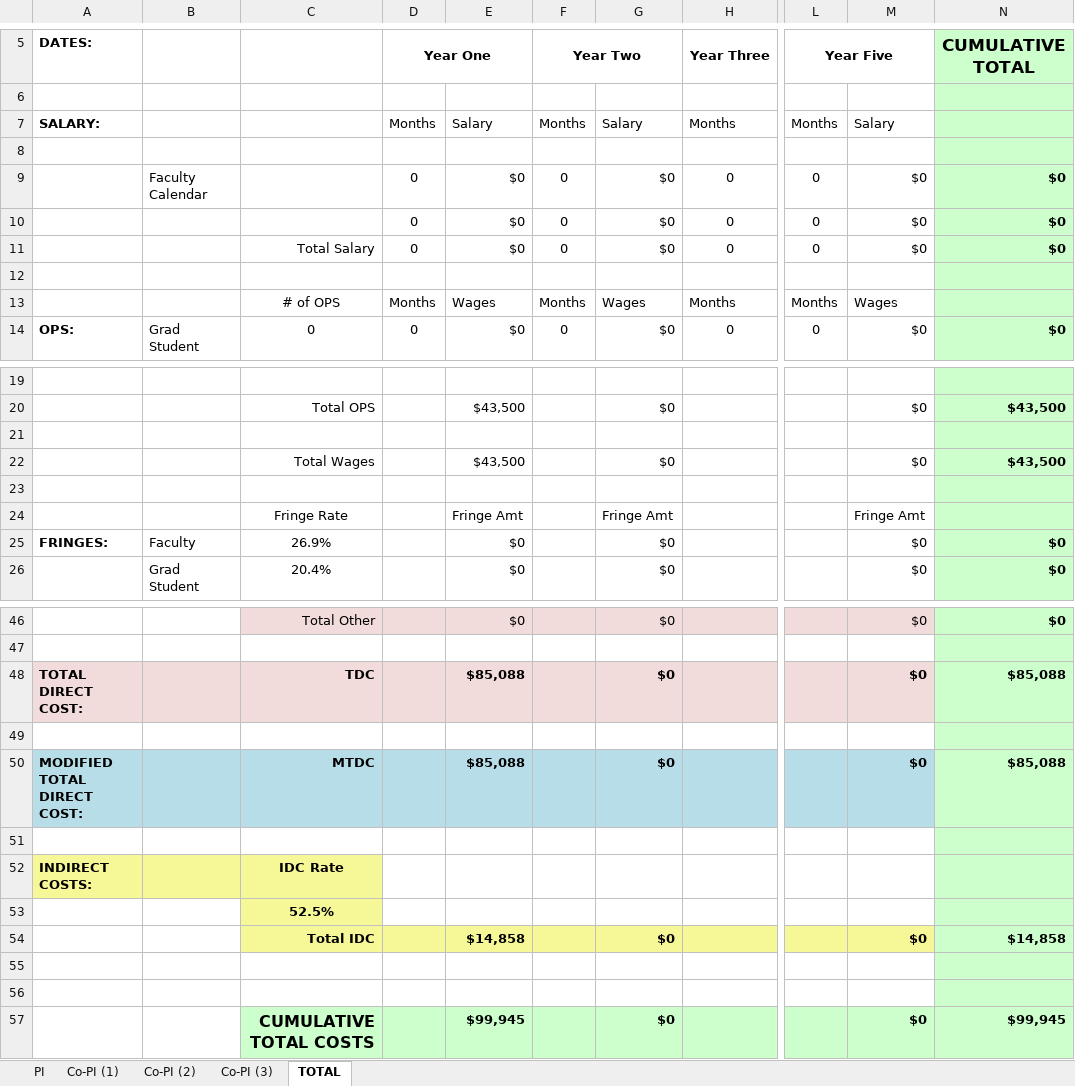
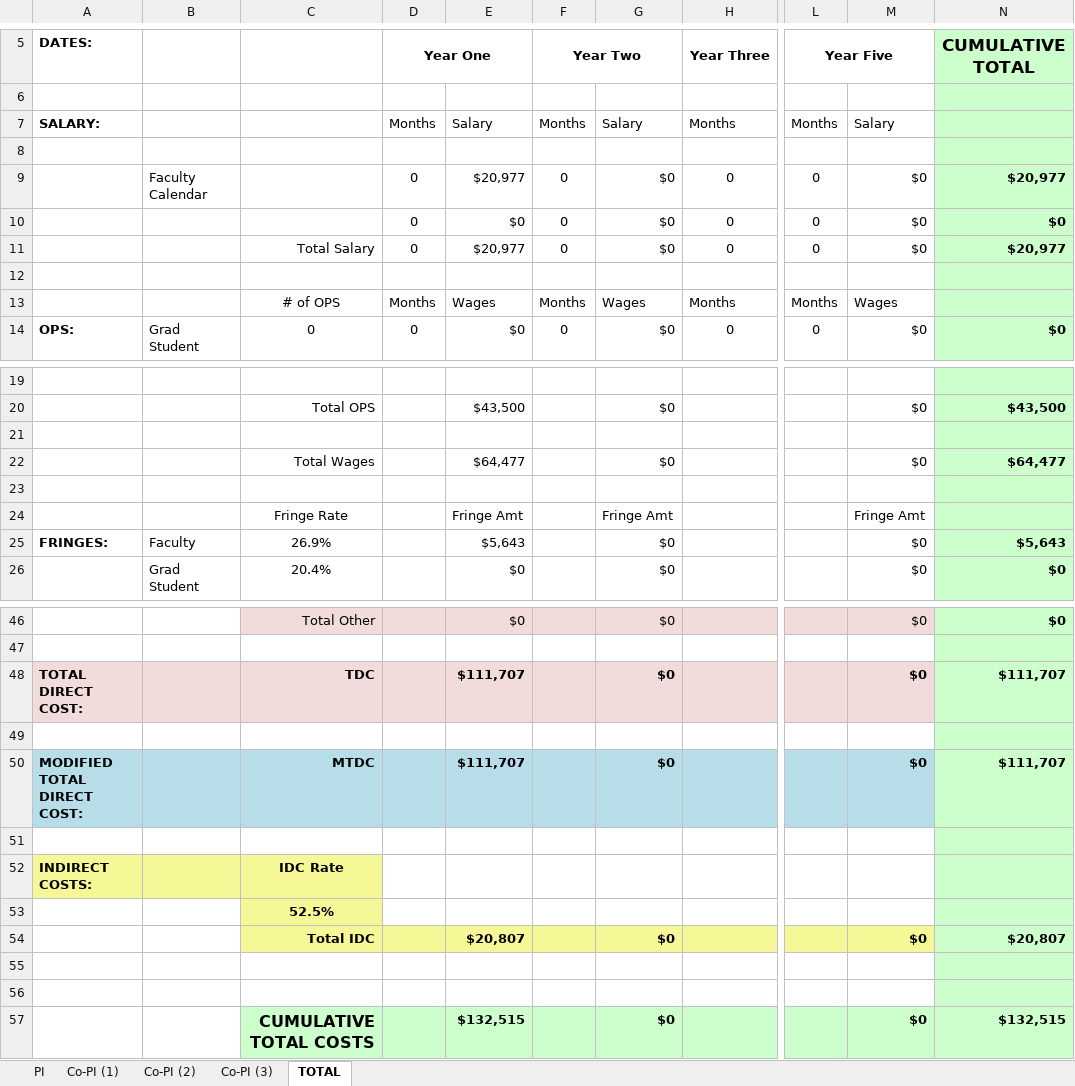
Before and after one commit to joaquincasanova/proposals, an Excel workbook: nifa/UFSEED_Budget.xlsx, sheet TOTAL, drawn as a sheet; only a part is shown, gaps mark what is left out; values as stored, in another font and other column widths than the file's, no borders; the diff covers the shown part only; the diff names each change by its address in the sheet, - before the commit and + after, or states it on an @@ line.

```diff
--- a/nifa/UFSEED_Budget.xlsx (sheet TOTAL)
+++ b/nifa/UFSEED_Budget.xlsx (sheet TOTAL)
-E9: $0
+E9: $20,977
-N9 (CUMULATIVE TOTAL): $0
+N9 (CUMULATIVE TOTAL): $20,977
-E11: $0
+E11: $20,977
-N11 (CUMULATIVE TOTAL): $0
+N11 (CUMULATIVE TOTAL): $20,977
-E22: $43,500
+E22: $64,477
-N22 (CUMULATIVE TOTAL): $43,500
+N22 (CUMULATIVE TOTAL): $64,477
-E25: $0
+E25: $5,643
-N25 (CUMULATIVE TOTAL): $0
+N25 (CUMULATIVE TOTAL): $5,643
-E48: $85,088
+E48: $111,707
-N48 (CUMULATIVE TOTAL): $85,088
+N48 (CUMULATIVE TOTAL): $111,707
-E50: $85,088
+E50: $111,707
-N50 (CUMULATIVE TOTAL): $85,088
+N50 (CUMULATIVE TOTAL): $111,707
-E54: $14,858
+E54: $20,807
-N54 (CUMULATIVE TOTAL): $14,858
+N54 (CUMULATIVE TOTAL): $20,807
-E57: $99,945
+E57: $132,515
-N57 (CUMULATIVE TOTAL): $99,945
+N57 (CUMULATIVE TOTAL): $132,515
```
Also changed, not shown: 4 edited cells elsewhere in this sheet, sheet PI, sheet Co-PI (1), 23 other files.
